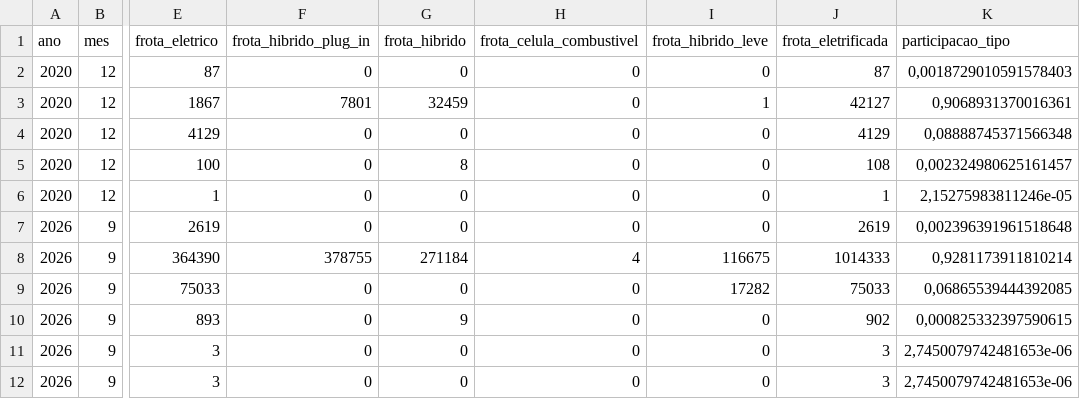
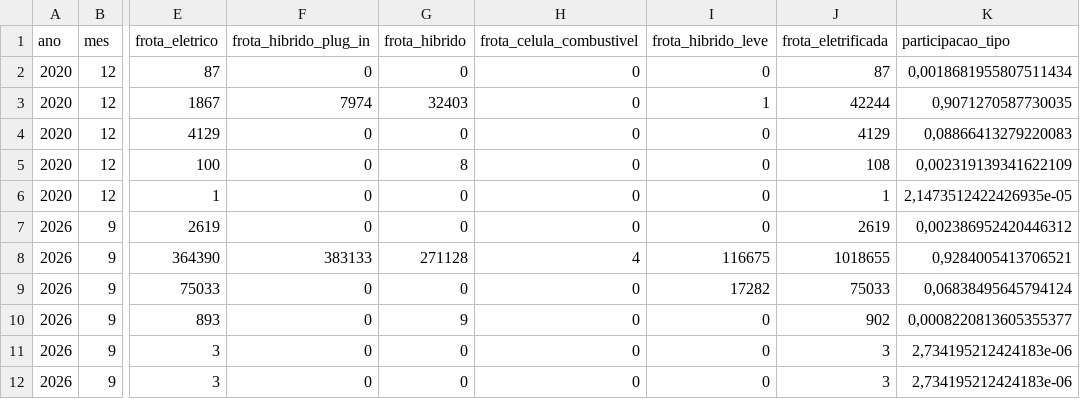
Before and after one commit to BorgesMath/Eletromobilidade, a CSV file: resultados/modelo_tipo_brasil.csv, drawn as a sheet; only a part is shown, gaps mark what is left out; the diff names each change by its address in the sheet, - before the commit and + after, or states it on an @@ line.

```diff
--- a/resultados/modelo_tipo_brasil.csv
+++ b/resultados/modelo_tipo_brasil.csv
-K2 (participacao_tipo): 0,0018729010591578403
+K2 (participacao_tipo): 0,0018681955807511434
-F3 (frota_hibrido_plug_in): 7801
+F3 (frota_hibrido_plug_in): 7974
-G3 (frota_hibrido): 32459
+G3 (frota_hibrido): 32403
-J3 (frota_eletrificada): 42127
+J3 (frota_eletrificada): 42244
-K3 (participacao_tipo): 0,9068931370016361
+K3 (participacao_tipo): 0,9071270587730035
-K4 (participacao_tipo): 0,08888745371566348
+K4 (participacao_tipo): 0,08866413279220083
-K5 (participacao_tipo): 0,002324980625161457
+K5 (participacao_tipo): 0,002319139341622109
-K6 (participacao_tipo): 2,15275983811246e-05
+K6 (participacao_tipo): 2,1473512422426935e-05
-K7 (participacao_tipo): 0,002396391961518648
+K7 (participacao_tipo): 0,002386952420446312
-F8 (frota_hibrido_plug_in): 378755
+F8 (frota_hibrido_plug_in): 383133
-G8 (frota_hibrido): 271184
+G8 (frota_hibrido): 271128
-J8 (frota_eletrificada): 1014333
+J8 (frota_eletrificada): 1018655
-K8 (participacao_tipo): 0,9281173911810214
+K8 (participacao_tipo): 0,9284005413706521
-K9 (participacao_tipo): 0,06865539444392085
+K9 (participacao_tipo): 0,06838495645794124
-K10 (participacao_tipo): 0,000825332397590615
+K10 (participacao_tipo): 0,0008220813605355377
-K11:K12 (participacao_tipo): 2,7450079742481653e-06
+K11:K12 (participacao_tipo): 2,734195212424183e-06
```
Also changed, not shown: resultados/conciliacao_brasil.csv, resultados/conciliacao_uf.csv, 9 other files.
